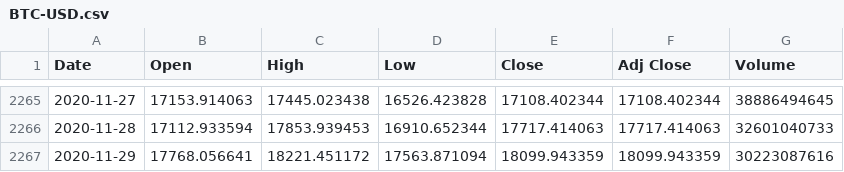
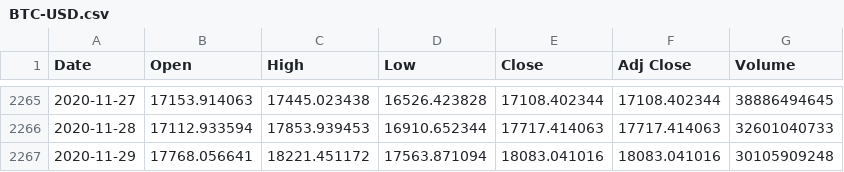
Before and after one commit to UkiDLucas/MarketIndicators.jl, a CSV file: src/DATA/original/BTC-USD.csv, drawn as a sheet; only a part is shown, gaps mark what is left out.

```diff
--- a/src/DATA/original/BTC-USD.csv
+++ b/src/DATA/original/BTC-USD.csv
@@ -2266,2 +2266,2 @@ Date,Open,High,Low,Close,Adj Close,Volume
 2020-11-28,17112.933594,17853.939453,16910.652344,17717.414063,17717.414063,32601040733
-2020-11-29,17768.056641,18221.451172,17563.871094,18099.943359,18099.943359,30223087616
+2020-11-29,17768.056641,18221.451172,17563.871094,18083.041016,18083.041016,30105909248
```
Also changed, not shown: src/DATA/original/BABA.csv, src/DATA/original/NIO.csv.
